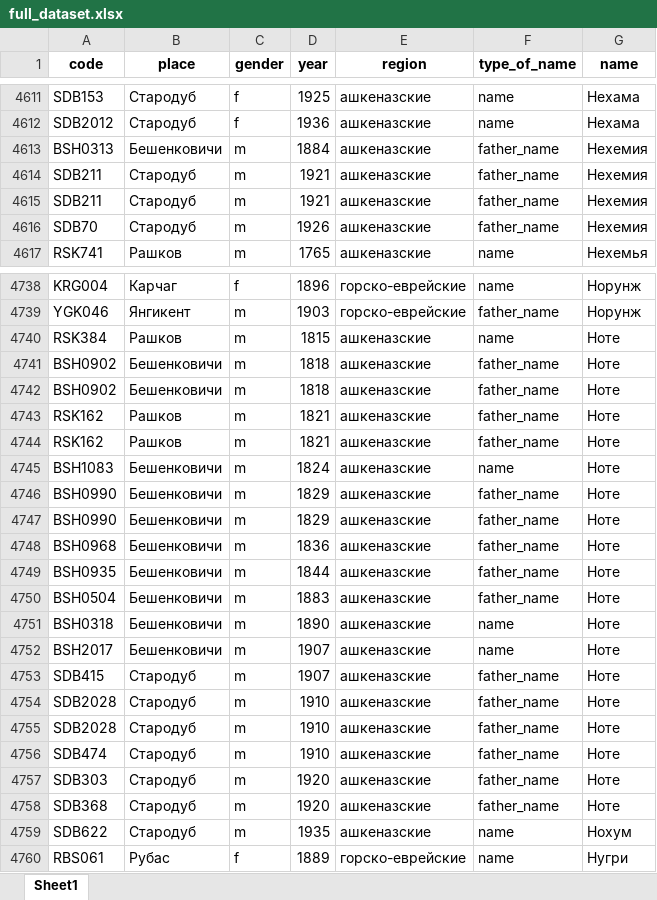
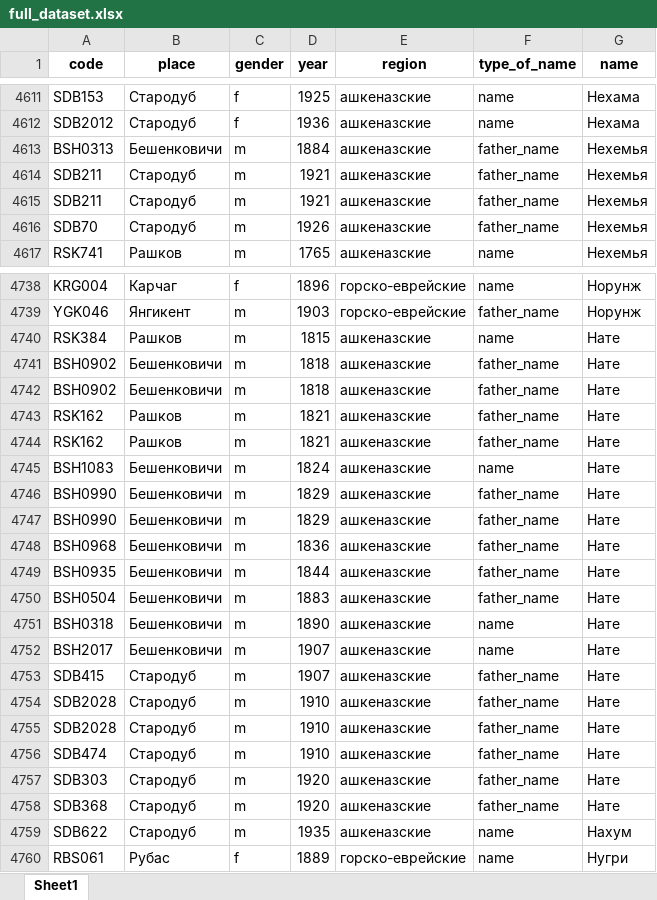
Before and after one commit to agricolamz/2024.04.20_epigraphy, an Excel workbook: full_dataset.xlsx, sheet Sheet1, drawn as a sheet; only a part is shown, gaps mark what is left out; values as stored, in another font and other column widths than the file's, no borders; charts and pictures not drawn; the diff covers the shown part only; the diff names each change by its address in the sheet, - before the commit and + after, or states it on an @@ line.

```diff
--- a/full_dataset.xlsx (sheet Sheet1)
+++ b/full_dataset.xlsx (sheet Sheet1)
-G4613:G4616 (name): Нехемия
+G4613:G4616 (name): Нехемья
-G4740:G4758 (name): Ноте
+G4740:G4758 (name): Нате
-G4759 (name): Нохум
+G4759 (name): Нахум
```
Also changed, not shown: 347 edited cells elsewhere in this sheet, charts or pictures, 9 other files.
